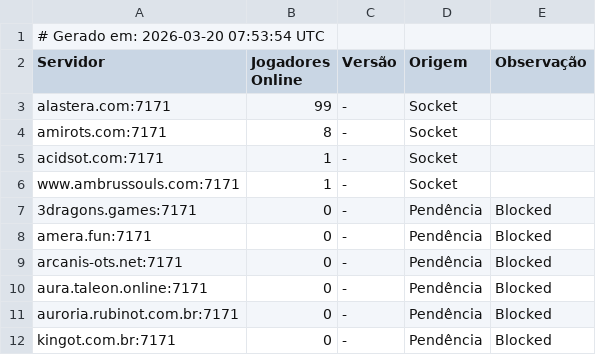
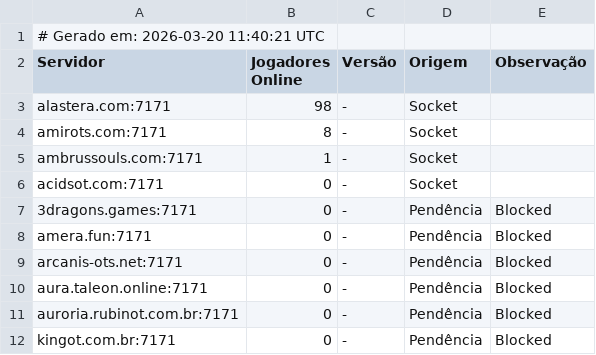
Before and after one commit to jose-roberto-barcelos/Royal_ot_server_list_13, a CSV file: ranking_final.csv, drawn as a sheet.

```diff
--- a/ranking_final.csv
+++ b/ranking_final.csv
@@ -1,7 +1,7 @@
-# Gerado em: 2026-03-20 07:53:54 UTC
+# Gerado em: 2026-03-20 11:40:21 UTC
 Servidor,Jogadores Online,Versão,Origem,Observação
-alastera.com:7171,99,-,Socket,
+alastera.com:7171,98,-,Socket,
 amirots.com:7171,8,-,Socket,
-acidsot.com:7171,1,-,Socket,
-www.ambrussouls.com:7171,1,-,Socket,
+ambrussouls.com:7171,1,-,Socket,
+acidsot.com:7171,0,-,Socket,
 3dragons.games:7171,0,-,Pendência,Blocked
```
Also changed, not shown: resultado_validado.csv.
